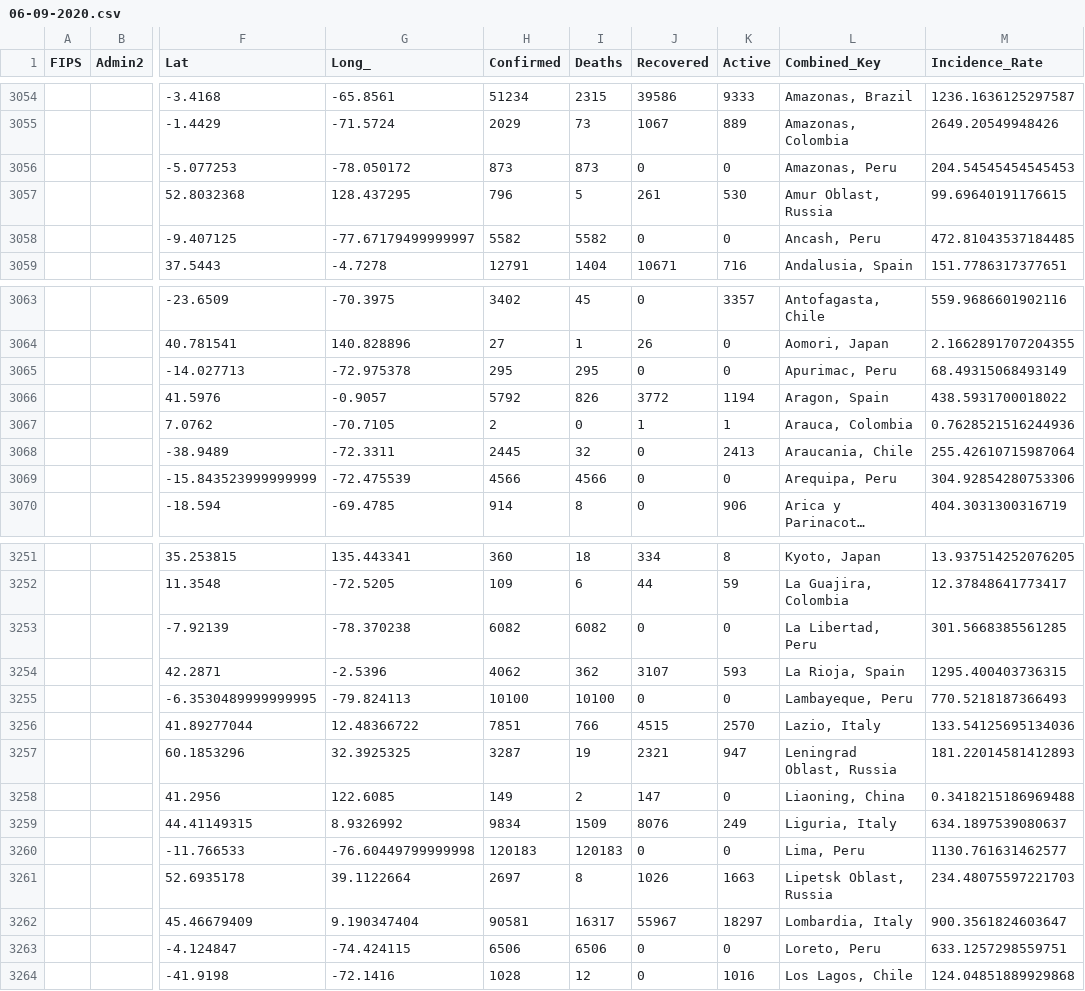
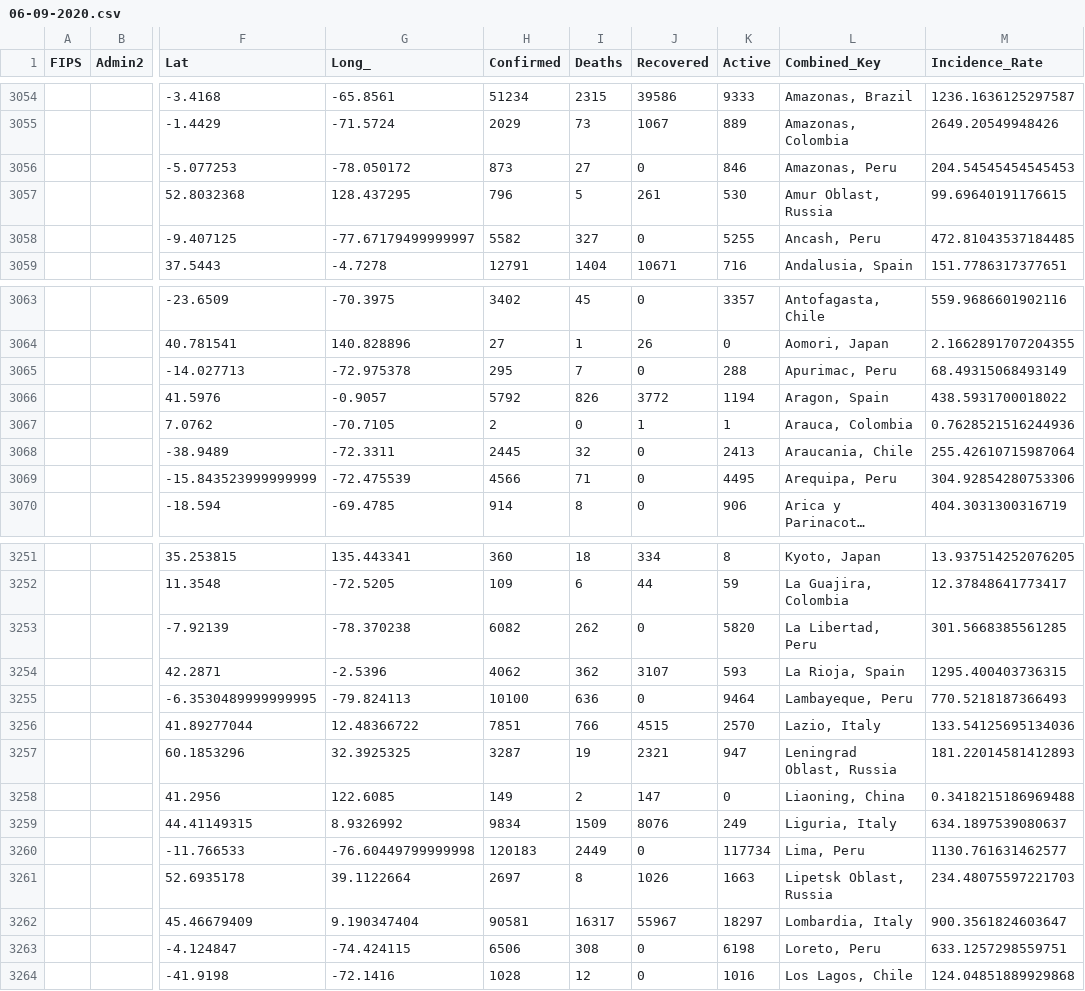
Before and after one commit to ByNatO/covid-19-ob, a CSV file: data/06-09-2020.csv, drawn as a sheet; only a part is shown, gaps mark what is left out; long unchanged cells end in …; the diff covers the shown part only; the diff names each change by its address in the sheet, - before the commit and + after, or states it on an @@ line.

Commit message:
data updated

```diff
--- a/data/06-09-2020.csv
+++ b/data/06-09-2020.csv
-I3056 (Deaths): 873
+I3056 (Deaths): 27
-K3056 (Active): 0
+K3056 (Active): 846
-I3058 (Deaths): 5582
+I3058 (Deaths): 327
-K3058 (Active): 0
+K3058 (Active): 5255
-I3065 (Deaths): 295
+I3065 (Deaths): 7
-K3065 (Active): 0
+K3065 (Active): 288
-I3069 (Deaths): 4566
+I3069 (Deaths): 71
-K3069 (Active): 0
+K3069 (Active): 4495
-I3253 (Deaths): 6082
+I3253 (Deaths): 262
-K3253 (Active): 0
+K3253 (Active): 5820
-I3255 (Deaths): 10100
+I3255 (Deaths): 636
-K3255 (Active): 0
+K3255 (Active): 9464
-I3260 (Deaths): 120183
+I3260 (Deaths): 2449
-K3260 (Active): 0
+K3260 (Active): 117734
-I3263 (Deaths): 6506
+I3263 (Deaths): 308
-K3263 (Active): 0
+K3263 (Active): 6198
```
Also changed, not shown: 34 edited cells elsewhere in this file, 2 other files.
